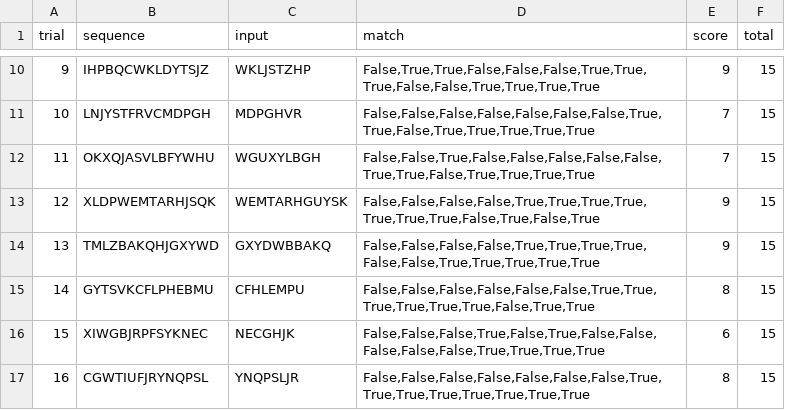
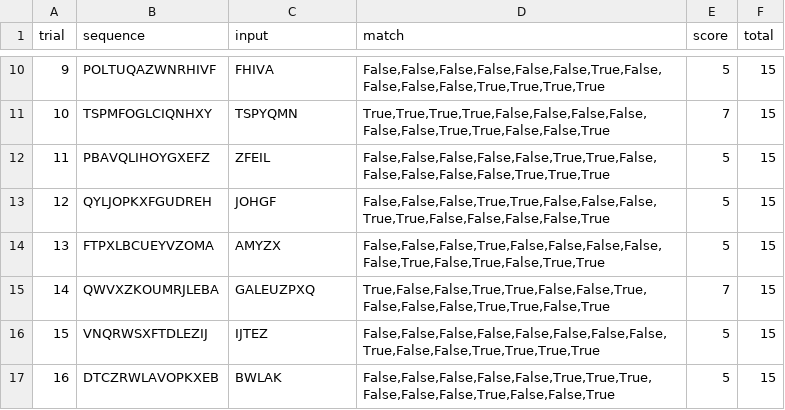
Before and after one commit to WilliamKentoRasmussen/experiment01, a CSV file: free_recall_results_block_1.csv, drawn as a sheet; only a part is shown, gaps mark what is left out; the diff covers the shown part only.

```diff
--- a/free_recall_results_block_1.csv
+++ b/free_recall_results_block_1.csv
@@ -10,8 +10,8 @@ trial,sequence,input,match,score,total
-9,IHPBQCWKLDYTSJZ,WKLJSTZHP,"False,True,True,False,False,False,True,True,True,False,False,True,True,True,True",9,15
-10,LNJYSTFRVCMDPGH,MDPGHVR,"False,False,False,False,False,False,False,True,True,False,True,True,True,True,True",7,15
-11,OKXQJASVLBFYWHU,WGUXYLBGH,"False,False,True,False,False,False,False,False,True,True,False,True,True,True,True",7,15
-12,XLDPWEMTARHJSQK,WEMTARHGUYSK,"False,False,False,False,True,True,True,True,True,True,True,False,True,False,True",9,15
-13,TMLZBAKQHJGXYWD,GXYDWBBAKQ,"False,False,False,False,True,True,True,True,False,False,True,True,True,True,True",9,15
-14,GYTSVKCFLPHEBMU,CFHLEMPU,"False,False,False,False,False,False,True,True,True,True,True,True,False,True,True",8,15
-15,XIWGBJRPFSYKNEC,NECGHJK,"False,False,False,True,False,True,False,False,False,False,False,True,True,True,True",6,15
-16,CGWTIUFJRYNQPSL,YNQPSLJR,"False,False,False,False,False,False,False,True,True,True,True,True,True,True,True",8,15
+9,POLTUQAZWNRHIVF,FHIVA,"False,False,False,False,False,False,True,False,False,False,False,True,True,True,True",5,15
+10,TSPMFOGLCIQNHXY,TSPYQMN,"True,True,True,True,False,False,False,False,False,False,True,True,False,False,True",7,15
+11,PBAVQLIHOYGXEFZ,ZFEIL,"False,False,False,False,False,True,True,False,False,False,False,False,True,True,True",5,15
+12,QYLJOPKXFGUDREH,JOHGF,"False,False,False,True,True,False,False,False,True,True,False,False,False,False,True",5,15
+13,FTPXLBCUEYVZOMA,AMYZX,"False,False,False,True,False,False,False,False,False,True,False,True,False,True,True",5,15
+14,QWVXZKOUMRJLEBA,GALEUZPXQ,"True,False,False,True,True,False,False,True,False,False,False,True,True,False,True",7,15
+15,VNQRWSXFTDLEZIJ,IJTEZ,"False,False,False,False,False,False,False,False,True,False,False,True,True,True,True",5,15
+16,DTCZRWLAVOPKXEB,BWLAK,"False,False,False,False,False,True,True,True,False,False,False,True,False,False,True",5,15
```
Also changed, not shown: 48 edited cells elsewhere in this file.
